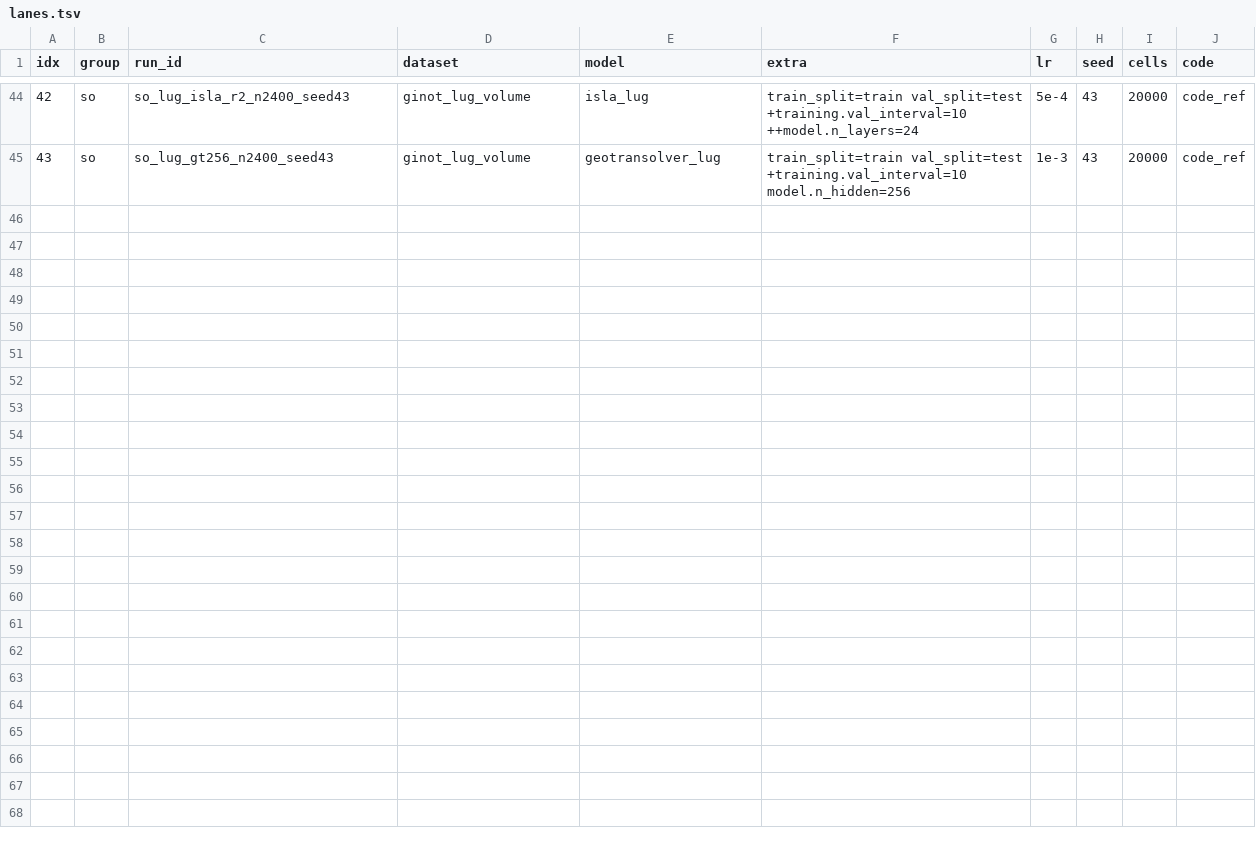
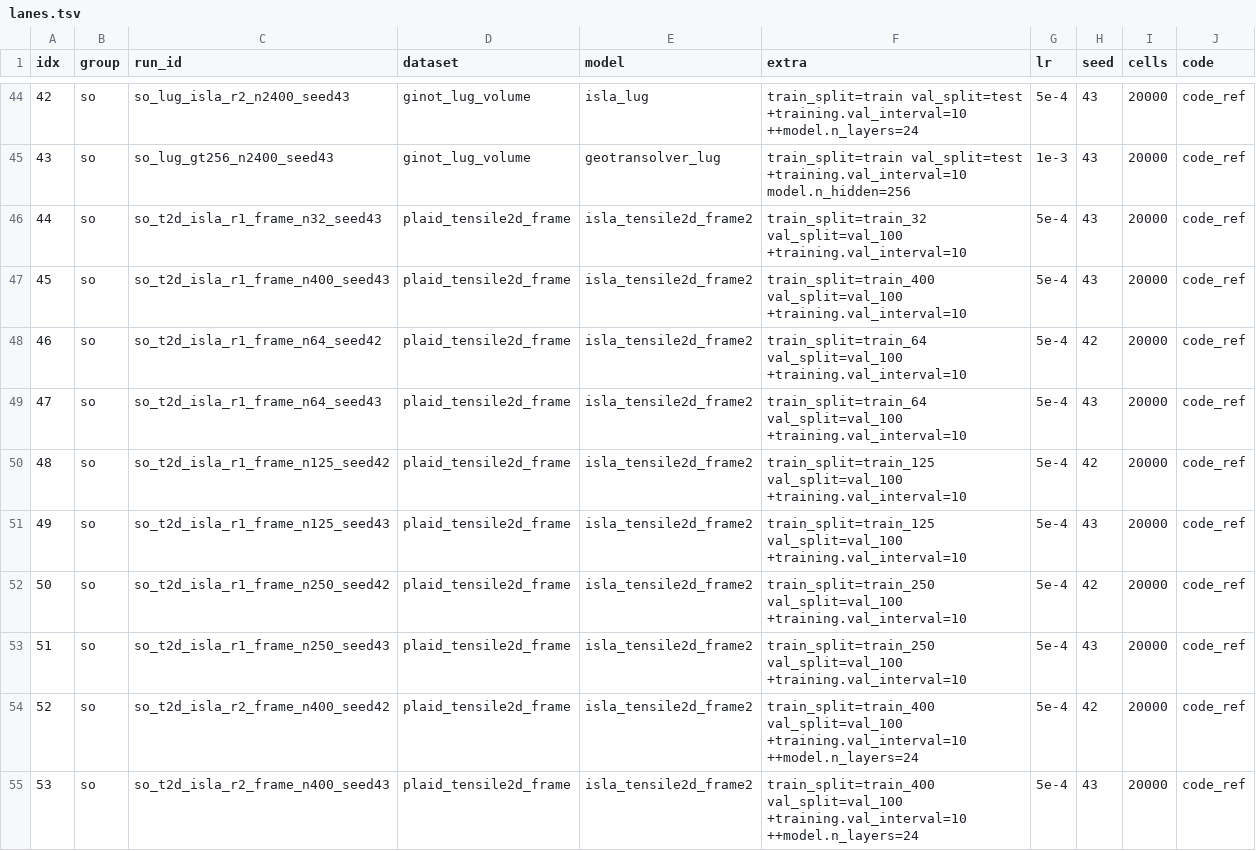
Before and after one commit to melo-gonzo/physicsnemo, a TSV file: examples/cfd/mesh_transformer/results/campaigns_2026-09-22/so/lanes.tsv, drawn as a sheet; only a part is shown, gaps mark what is left out.

Commit message:
SOLIDS-FRAME interim verdict at 32 cases: the laboratory frame as global vectors repairs ISLA's Tensile2d generalization (validation total 0.063 to 0.0026, within 2x of GeoTransolver at equal epoch); the load axis alone repairs every field but the reflection-odd sigma_12; absolute coordinates add nothing beyond the frame and dropping sigma_12 repairs nothing; output-contract clause for frame components stated in the architecture and invariances chapters; frameless Tensile2d ladder superseded and relaunched with the frame (so rows 44-53)

```diff
--- a/examples/cfd/mesh_transformer/results/campaigns_2026-09-22/so/lanes.tsv
+++ b/examples/cfd/mesh_transformer/results/campaigns_2026-09-22/so/lanes.tsv
@@ -45 +45,11 @@ idx	group	run_id	dataset	model	extra	lr	seed	cells	code
 43	so	so_lug_gt256_n2400_seed43	ginot_lug_volume	geotransolver_lug	train_split=train val_split=test +training.val_interval=10 model.n_hidden=256	1e-3	43	20000	code_ref
+44	so	so_t2d_isla_r1_frame_n32_seed43	plaid_tensile2d_frame	isla_tensile2d_frame2	train_split=train_32 val_split=val_100 +training.val_interval=10	5e-4	43	20000	code_ref
+45	so	so_t2d_isla_r1_frame_n400_seed43	plaid_tensile2d_frame	isla_tensile2d_frame2	train_split=train_400 val_split=val_100 +training.val_interval=10	5e-4	43	20000	code_ref
+46	so	so_t2d_isla_r1_frame_n64_seed42	plaid_tensile2d_frame	isla_tensile2d_frame2	train_split=train_64 val_split=val_100 +training.val_interval=10	5e-4	42	20000	code_ref
+47	so	so_t2d_isla_r1_frame_n64_seed43	plaid_tensile2d_frame	isla_tensile2d_frame2	train_split=train_64 val_split=val_100 +training.val_interval=10	5e-4	43	20000	code_ref
+48	so	so_t2d_isla_r1_frame_n125_seed42	plaid_tensile2d_frame	isla_tensile2d_frame2	train_split=train_125 val_split=val_100 +training.val_interval=10	5e-4	42	20000	code_ref
+49	so	so_t2d_isla_r1_frame_n125_seed43	plaid_tensile2d_frame	isla_tensile2d_frame2	train_split=train_125 val_split=val_100 +training.val_interval=10	5e-4	43	20000	code_ref
+50	so	so_t2d_isla_r1_frame_n250_seed42	plaid_tensile2d_frame	isla_tensile2d_frame2	train_split=train_250 val_split=val_100 +training.val_interval=10	5e-4	42	20000	code_ref
+51	so	so_t2d_isla_r1_frame_n250_seed43	plaid_tensile2d_frame	isla_tensile2d_frame2	train_split=train_250 val_split=val_100 +training.val_interval=10	5e-4	43	20000	code_ref
+52	so	so_t2d_isla_r2_frame_n400_seed42	plaid_tensile2d_frame	isla_tensile2d_frame2	train_split=train_400 val_split=val_100 +training.val_interval=10 ++model.n_layers=24	5e-4	42	20000	code_ref
+53	so	so_t2d_isla_r2_frame_n400_seed43	plaid_tensile2d_frame	isla_tensile2d_frame2	train_split=train_400 val_split=val_100 +training.val_interval=10 ++model.n_layers=24	5e-4	43	20000	code_ref
```
Also changed, not shown: 4 other files.
